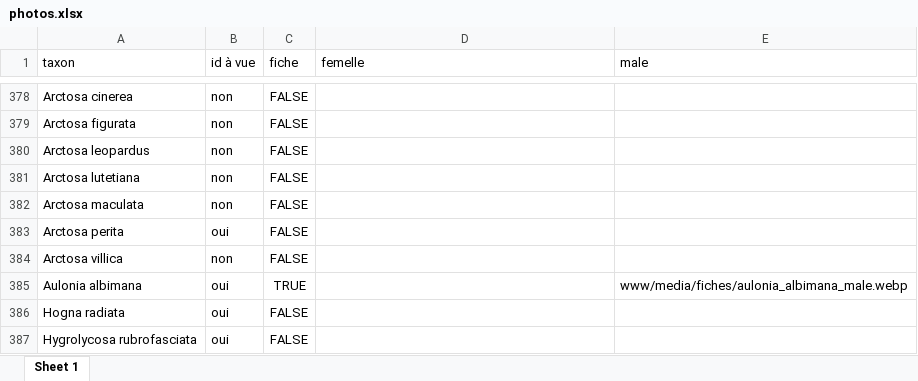
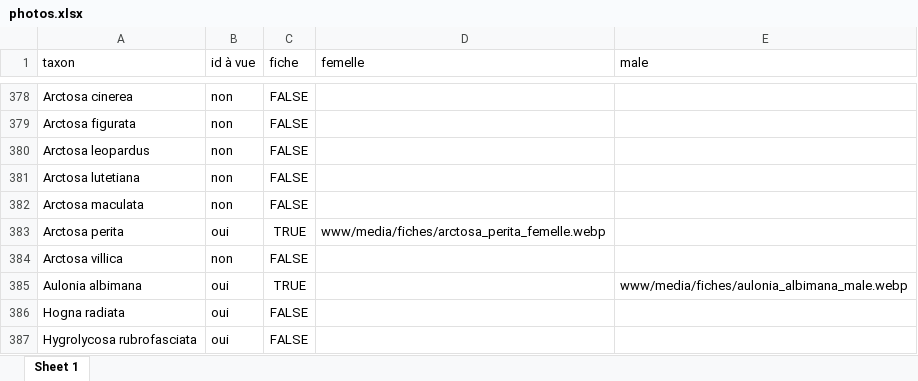
Before and after one commit to CedricMondy/araignees_idf, an Excel workbook: photos.xlsx, sheet Sheet 1, drawn as a sheet; only a part is shown, gaps mark what is left out; values as stored, in another font and other column widths than the file's, no borders; conditional formats and table styles not drawn; the diff names each change by its address in the sheet, - before the commit and + after, or states it on an @@ line.

Commit message:
ajoute Arctosa perita femelle

```diff
--- a/photos.xlsx (sheet Sheet 1)
+++ b/photos.xlsx (sheet Sheet 1)
-C383 (fiche): FALSE
+C383 (fiche): TRUE
-D383 (femelle): (empty)
+D383 (femelle): www/media/fiches/arctosa_perita_femelle.webp
```
Also changed, not shown: 1 other file.
